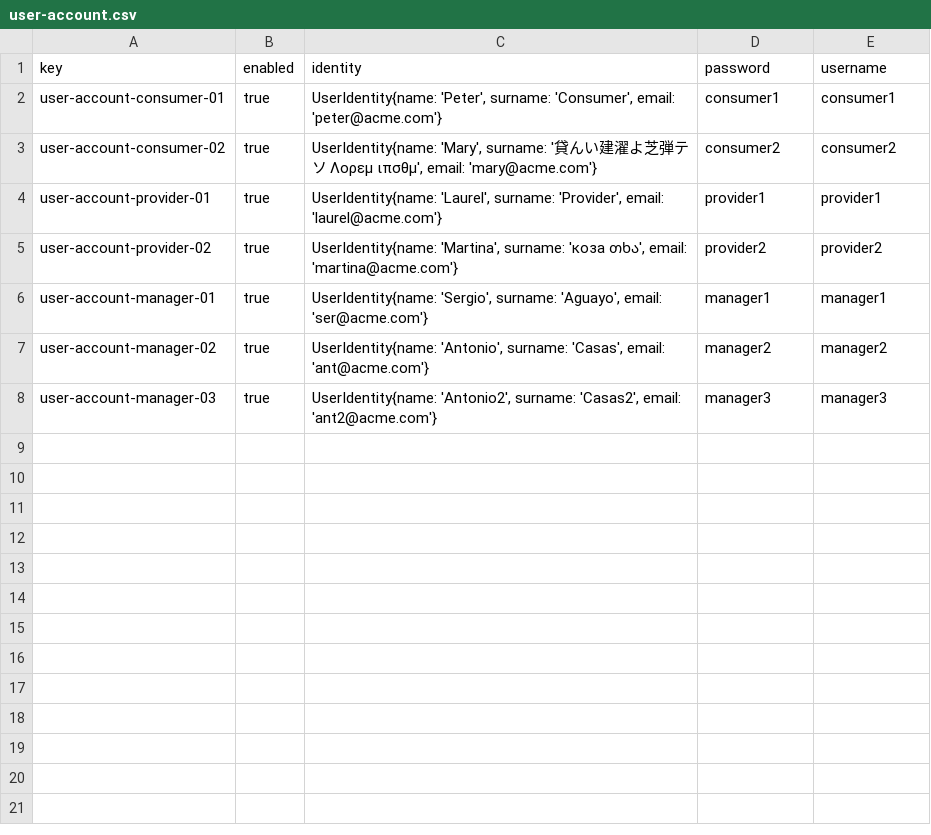
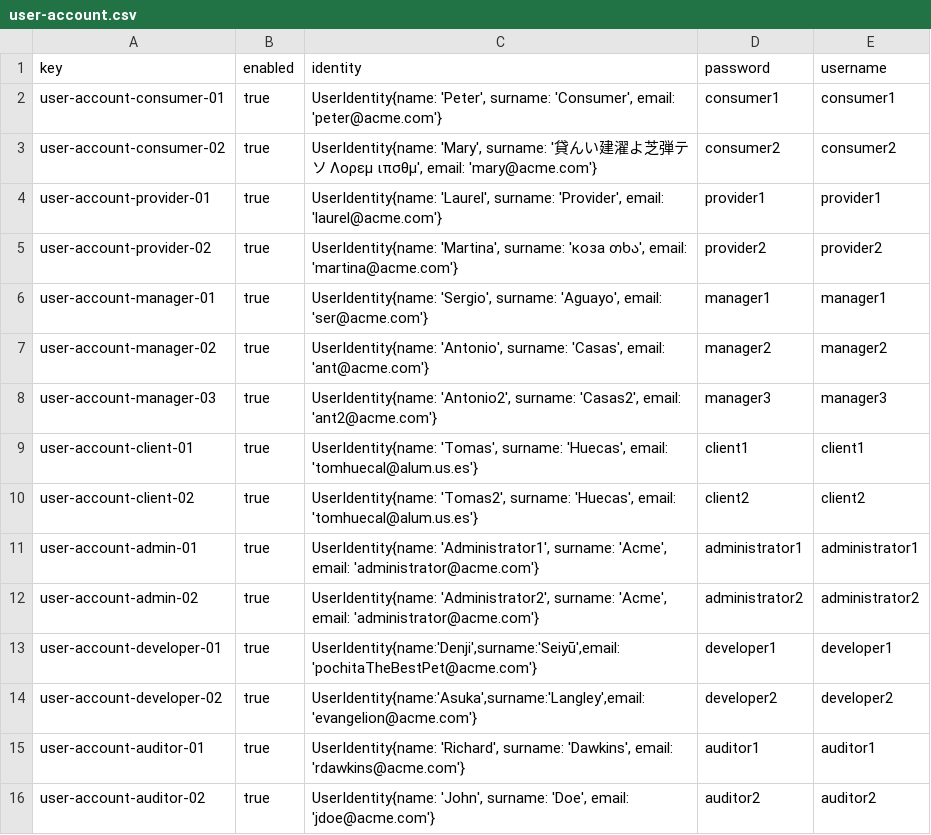
Before and after one commit to karyouben/Acme-SF-D04, a CSV file: src/main/webapp/WEB-INF/resources/sample-data/user-account.csv, drawn as a sheet.

Commit message:
añadido user-account de todas las ramas menos del gonzalo

```diff
--- a/src/main/webapp/WEB-INF/resources/sample-data/user-account.csv
+++ b/src/main/webapp/WEB-INF/resources/sample-data/user-account.csv
@@ -8 +8,9 @@ user-account-manager-02,true,"UserIdentity{name: 'Antonio', surname: 'Casas', em
 user-account-manager-03,true,"UserIdentity{name: 'Antonio2', surname: 'Casas2', email: 'ant2@acme.com'}",manager3,manager3
+user-account-client-01,true,"UserIdentity{name: 'Tomas', surname: 'Huecas', email: 'tomhuecal@alum.us.es'}",client1,client1
+user-account-client-02,true,"UserIdentity{name: 'Tomas2', surname: 'Huecas', email: 'tomhuecal@alum.us.es'}",client2,client2
+user-account-admin-01,true,"UserIdentity{name: 'Administrator1', surname: 'Acme', email: 'administrator@acme.com'}",administrator1,administrator1
+user-account-admin-02,true,"UserIdentity{name: 'Administrator2', surname: 'Acme', email: 'administrator@acme.com'}",administrator2,administrator2
+user-account-developer-01,true,"UserIdentity{name:'Denji',surname:'Seiyū',email:'pochitaTheBestPet@acme.com'}",developer1,developer1
+user-account-developer-02,true,"UserIdentity{name:'Asuka',surname:'Langley',email:'evangelion@acme.com'}",developer2,developer2
+user-account-auditor-01,true,"UserIdentity{name: 'Richard', surname: 'Dawkins', email: 'rdawkins@acme.com'}",auditor1,auditor1
+user-account-auditor-02,true,"UserIdentity{name: 'John', surname: 'Doe', email: 'jdoe@acme.com'}",auditor2,auditor2
```
